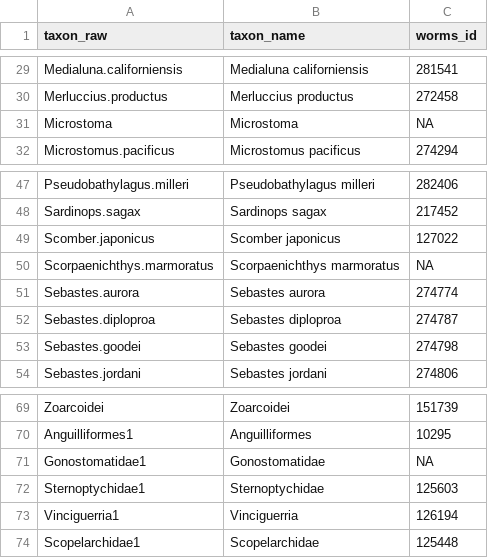
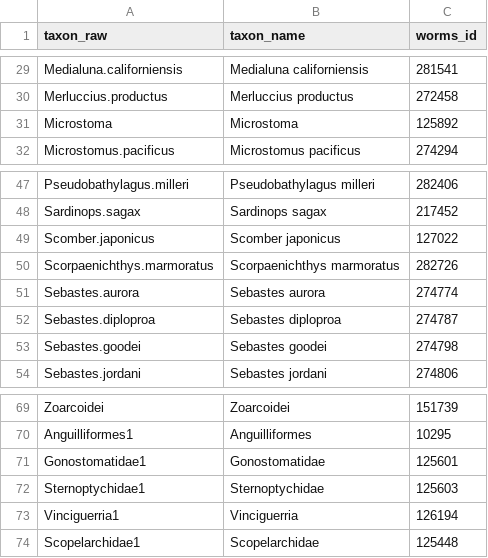
Before and after one commit to JoyChang10/capstone-calcofi-scripps, a CSV file: data/taxonomy_lookup.csv, drawn as a sheet; only a part is shown, gaps mark what is left out.

Commit message:
fix stage 1 worms id matching issue

```diff
--- a/data/taxonomy_lookup.csv
+++ b/data/taxonomy_lookup.csv
@@ -30,3 +30,3 @@ Medialuna.californiensis,Medialuna californiensis,281541
 Merluccius.productus,Merluccius productus,272458
-Microstoma,Microstoma,NA
+Microstoma,Microstoma,125892
 Microstomus.pacificus,Microstomus pacificus,274294
@@ -49,3 +49,3 @@ Sardinops.sagax,Sardinops sagax,217452
 Scomber.japonicus,Scomber japonicus,127022
-Scorpaenichthys.marmoratus,Scorpaenichthys marmoratus,NA
+Scorpaenichthys.marmoratus,Scorpaenichthys marmoratus,282726
 Sebastes.aurora,Sebastes aurora,274774
@@ -70,3 +70,3 @@ Zoarcoidei,Zoarcoidei,151739
 Anguilliformes1,Anguilliformes,10295
-Gonostomatidae1,Gonostomatidae,NA
+Gonostomatidae1,Gonostomatidae,125601
 Sternoptychidae1,Sternoptychidae,125603
```
Also changed, not shown: 3 other files.
